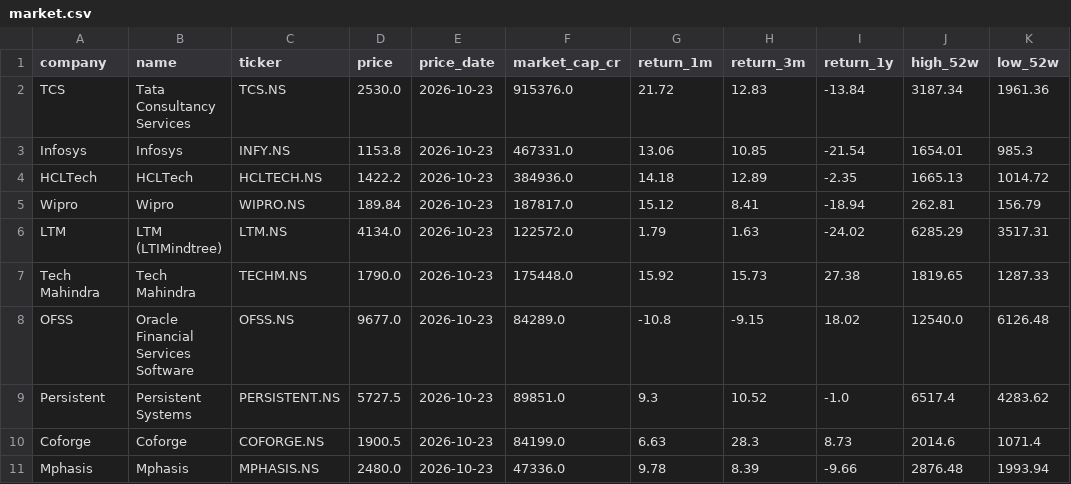
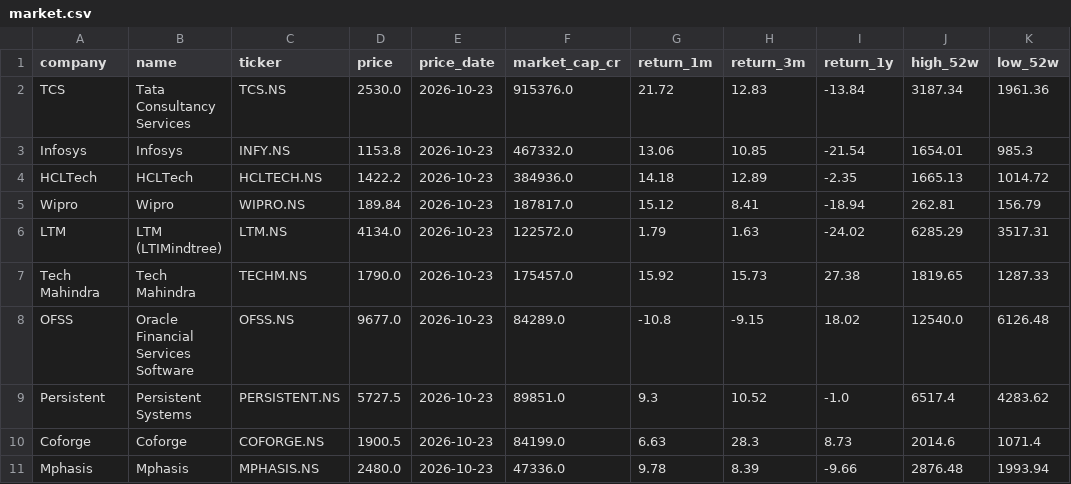
Before and after one commit to hrishi9635/India-it-agent, a CSV file: data/market.csv, drawn as a sheet; only a part is shown; the diff names each change by its address in the sheet, - before the commit and + after, or states it on an @@ line.

```diff
--- a/data/market.csv
+++ b/data/market.csv
-F3 (market_cap_cr): 467331.0
+F3 (market_cap_cr): 467332.0
-F7 (market_cap_cr): 175448.0
+F7 (market_cap_cr): 175457.0
```
Also changed, not shown: data/prices.csv, 6 other files.
